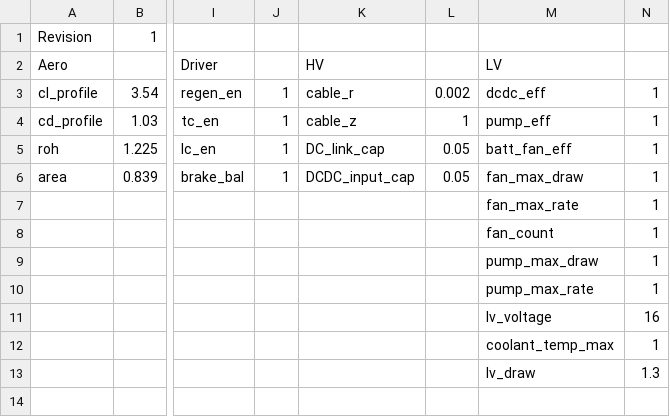
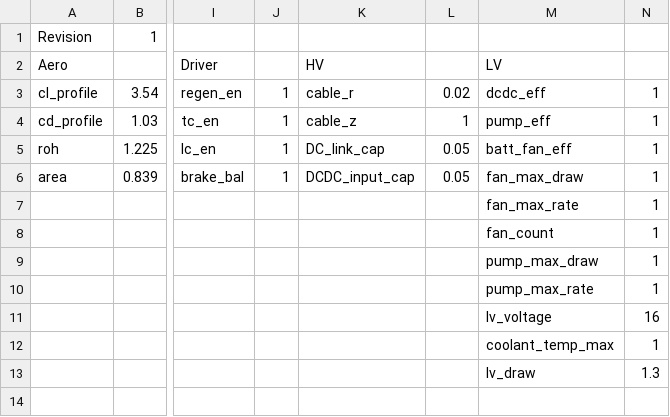
Before and after one commit to PurdueElectricRacing/LapSim, a CSV file: lapsim/init_cfg.csv, drawn as a sheet; only a part is shown, gaps mark what is left out; the diff names each change by its address in the sheet, - before the commit and + after, or states it on an @@ line.

Commit message:
It's a battery party up in here. Updated some ODE's to get correct math, added regen math but yet to be tested, edited vd to allow regen and limited braking to 1.5G, extra data from run_sim, motor class also recognizes regen now.

```diff
--- a/lapsim/init_cfg.csv
+++ b/lapsim/init_cfg.csv
-L3: 0.002
+L3: 0.02
```
Also changed, not shown: 7 other files.
